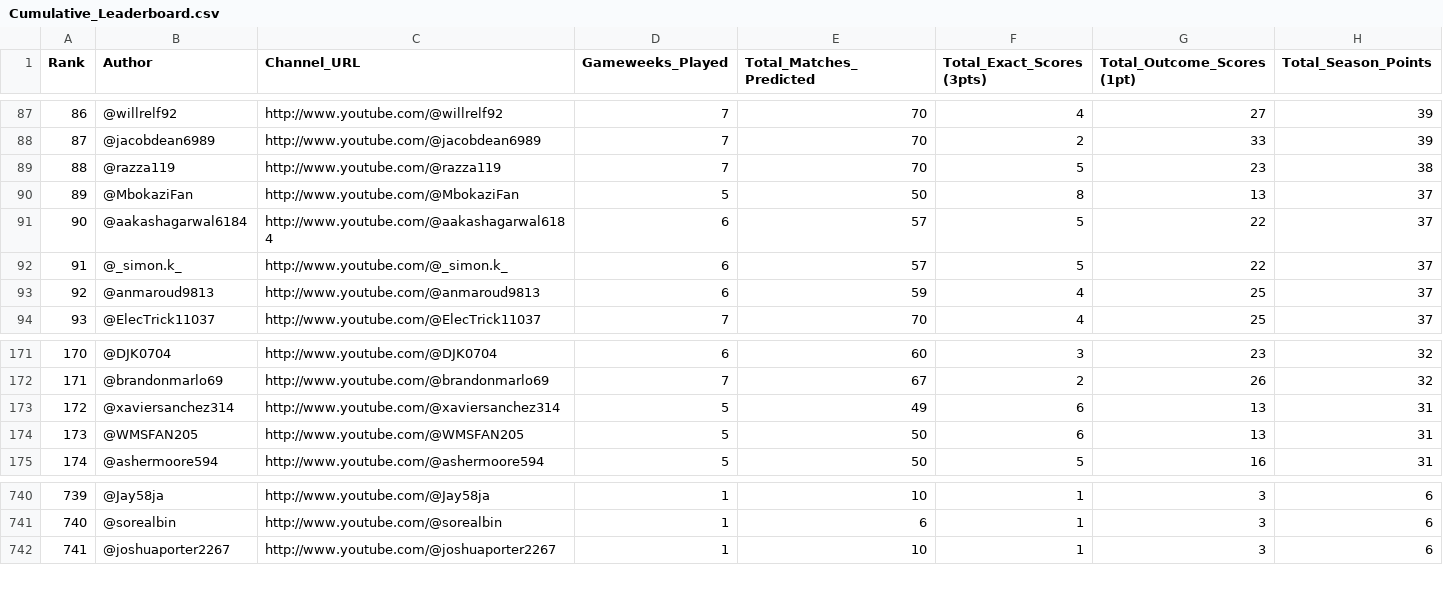
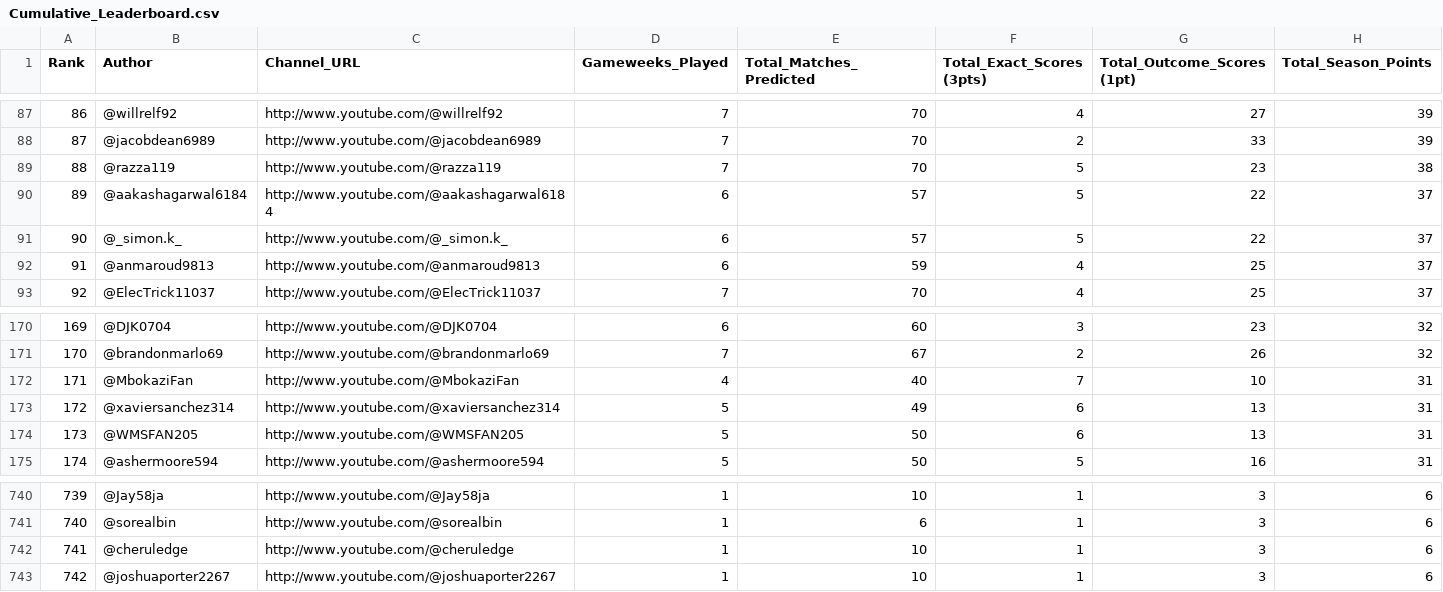
Before and after one commit to AviBomb/premier-league-predictions-tracker, a CSV file: exports/Cumulative_Leaderboard.csv, drawn as a sheet; only a part is shown, gaps mark what is left out; removed rows and columns are numbered as before the commit, all else as after; the diff names each change by its address in the sheet, - before the commit and + after, or states it on an @@ line.

```diff
--- a/exports/Cumulative_Leaderboard.csv
+++ b/exports/Cumulative_Leaderboard.csv
-row 90: 89 | @MbokaziFan | http://www.youtube.com/@MbokaziFan | 5 | 50 | 8 | 13 | 37
@@ column A (Rank) renumbered from row 90 down @@
+row 172: 171 | @MbokaziFan | http://www.youtube.com/@MbokaziFan | 4 | 40 | 7 | 10 | 31
+row 742: 741 | @cheruledge | http://www.youtube.com/@cheruledge | 1 | 10 | 1 | 3 | 6
```
Also changed, not shown: data/sample_comments_gw7.csv, exports/GW7_Parsed_Predictions.csv, 7 other files.
